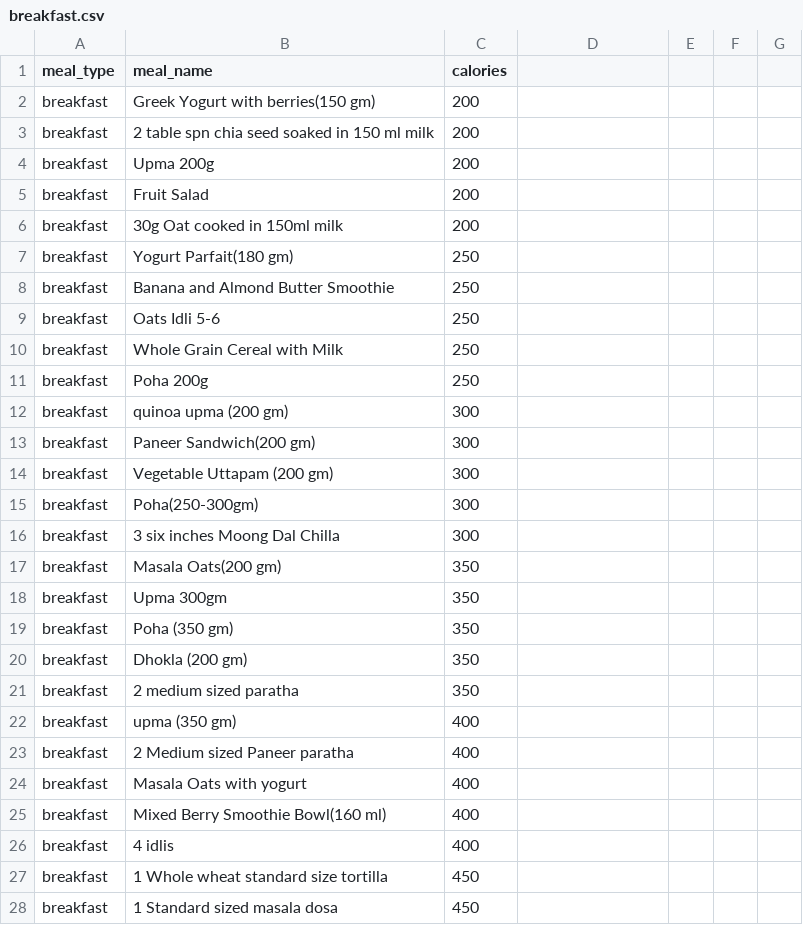
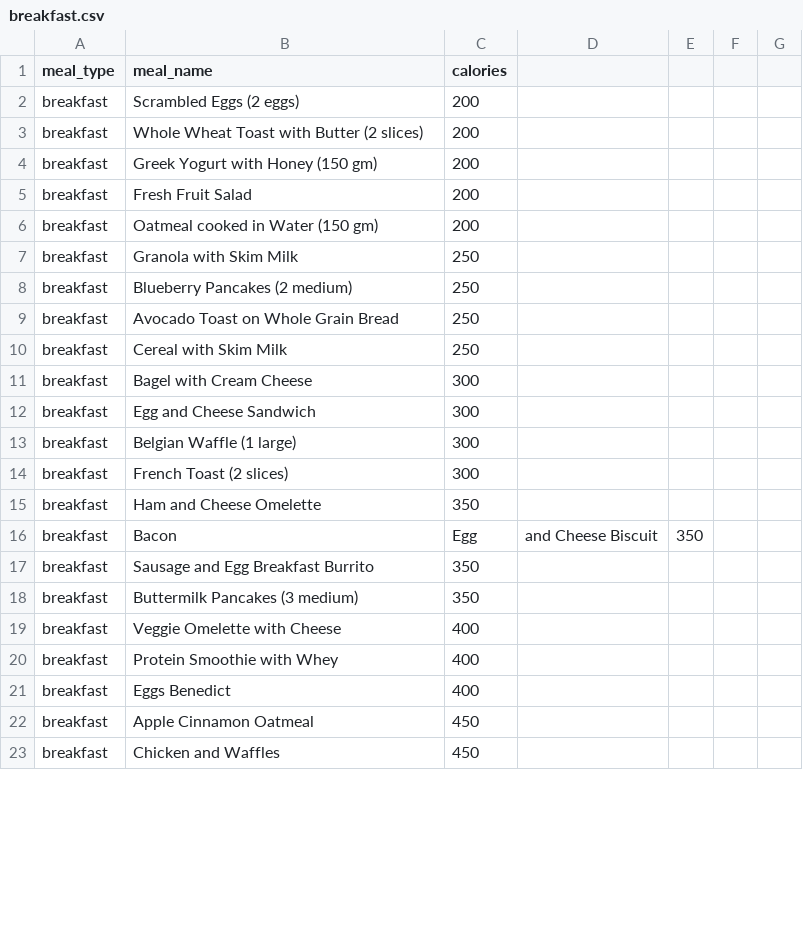
Before and after one commit to WaltDisneyWorld/diet, a CSV file: breakfast.csv, drawn as a sheet; only a part is shown; the diff covers the shown part only.

Commit message:
Update breakfast.csv

```diff
--- a/breakfast.csv
+++ b/breakfast.csv
@@ -1,28 +1,23 @@
 meal_type,meal_name,calories
-breakfast,Greek Yogurt with berries(150 gm),200
-breakfast,2 table spn chia seed soaked in 150 ml milk,200
-breakfast,Upma 200g,200
-breakfast,Fruit Salad,200
-breakfast,30g Oat cooked in 150ml milk,200
-breakfast,Yogurt Parfait(180 gm),250
-breakfast,Banana and Almond Butter Smoothie,250
-breakfast,Oats Idli 5-6,250
-breakfast,Whole Grain Cereal with Milk,250
-breakfast,Poha 200g,250
-breakfast,quinoa upma (200 gm),300
-breakfast,Paneer Sandwich(200 gm),300
-breakfast,Vegetable Uttapam (200  gm),300
-breakfast,Poha(250-300gm),300
-breakfast,3 six inches Moong Dal Chilla,300
-breakfast,Masala Oats(200 gm),350
-breakfast,Upma 300gm,350
-breakfast,Poha (350 gm),350
-breakfast,Dhokla (200 gm),350
-breakfast,2 medium sized paratha,350
-breakfast,upma (350 gm),400
-breakfast,2 Medium sized Paneer paratha,400
-breakfast,Masala Oats with yogurt,400
-breakfast,Mixed Berry Smoothie Bowl(160 ml),400
-breakfast,4 idlis ,400
-breakfast,1 Whole wheat standard size tortilla,450
-breakfast,1 Standard sized masala dosa,450
+breakfast,Scrambled Eggs (2 eggs),200
+breakfast,Whole Wheat Toast with Butter (2 slices),200
+breakfast,Greek Yogurt with Honey (150 gm),200
+breakfast,Fresh Fruit Salad,200
+breakfast,Oatmeal cooked in Water (150 gm),200
+breakfast,Granola with Skim Milk,250
+breakfast,Blueberry Pancakes (2 medium),250
+breakfast,Avocado Toast on Whole Grain Bread,250
+breakfast,Cereal with Skim Milk,250
+breakfast,Bagel with Cream Cheese,300
+breakfast,Egg and Cheese Sandwich,300
+breakfast,Belgian Waffle (1 large),300
+breakfast,French Toast (2 slices),300
+breakfast,Ham and Cheese Omelette,350
+breakfast,Bacon, Egg, and Cheese Biscuit,350
+breakfast,Sausage and Egg Breakfast Burrito,350
+breakfast,Buttermilk Pancakes (3 medium),350
+breakfast,Veggie Omelette with Cheese,400
+breakfast,Protein Smoothie with Whey,400
+breakfast,Eggs Benedict,400
+breakfast,Apple Cinnamon Oatmeal,450
+breakfast,Chicken and Waffles,450
```
Also changed, not shown: 8 added rows, 33 removed rows and 10 edited cells elsewhere in this file.
